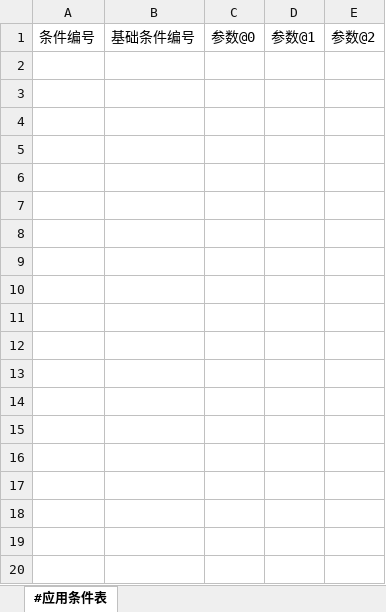
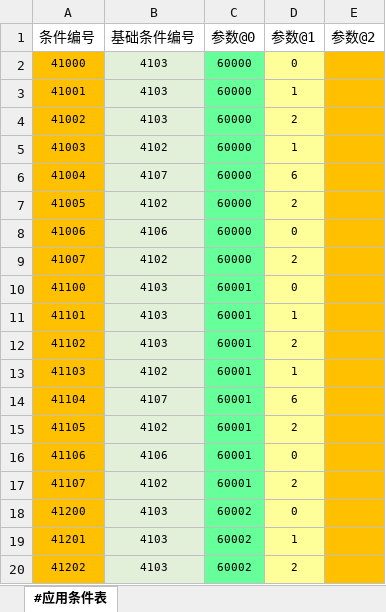
Before and after one commit to RadiumLZhang/Free-Casonry, an Excel workbook: ExcelConfig/pbjson/excel/应用条件表.xlsx, sheet #应用条件表, drawn as a sheet; only a part is shown; values as stored, in another font and other column widths than the file's, no borders; charts and pictures not drawn; the diff covers the shown part only; the diff names each change by its address in the sheet, - before the commit and + after, or states it on an @@ line.

```diff
--- a/ExcelConfig/pbjson/excel/应用条件表.xlsx (sheet #应用条件表)
+++ b/ExcelConfig/pbjson/excel/应用条件表.xlsx (sheet #应用条件表)
+row 2: 41000 | 4103 | 60000 | 0
+row 3: 41001 | 4103 | 60000 | 1
+row 4: 41002 | 4103 | 60000 | 2
+row 5: 41003 | 4102 | 60000 | 1
+row 6: 41004 | 4107 | 60000 | 6
+row 7: 41005 | 4102 | 60000 | 2
+row 8: 41006 | 4106 | 60000 | 0
+row 9: 41007 | 4102 | 60000 | 2
+row 10: 41100 | 4103 | 60001 | 0
+row 11: 41101 | 4103 | 60001 | 1
+row 12: 41102 | 4103 | 60001 | 2
+row 13: 41103 | 4102 | 60001 | 1
+row 14: 41104 | 4107 | 60001 | 6
+row 15: 41105 | 4102 | 60001 | 2
+row 16: 41106 | 4106 | 60001 | 0
+row 17: 41107 | 4102 | 60001 | 2
+row 18: 41200 | 4103 | 60002 | 0
+row 19: 41201 | 4103 | 60002 | 1
+row 20: 41202 | 4103 | 60002 | 2
```
Also changed, not shown: 77 added rows elsewhere in this sheet, charts or pictures, ExcelConfig/pbjson/excel/事件配置表.xlsx, ExcelConfig/pbjson/excel/应用效果表.xlsx, 1 other file.
